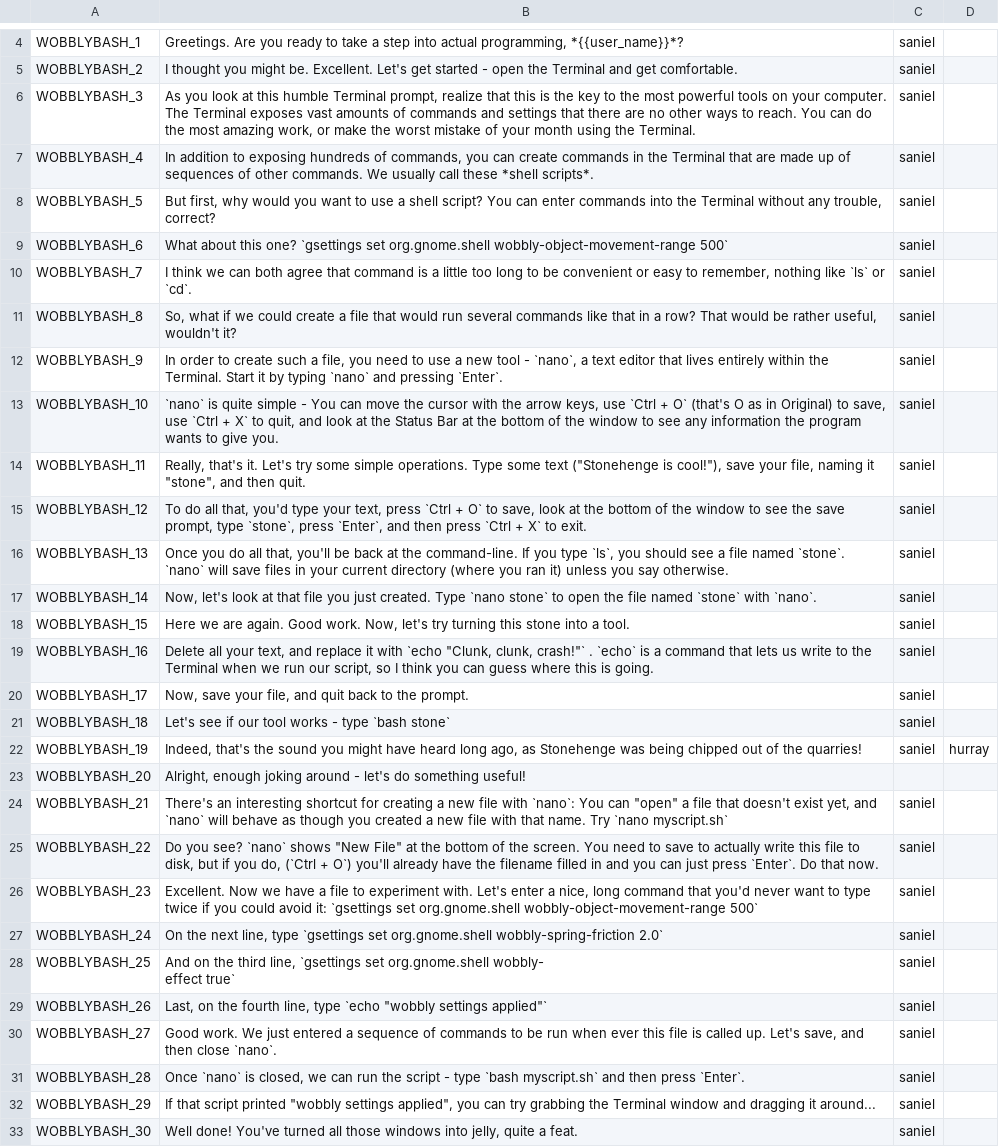
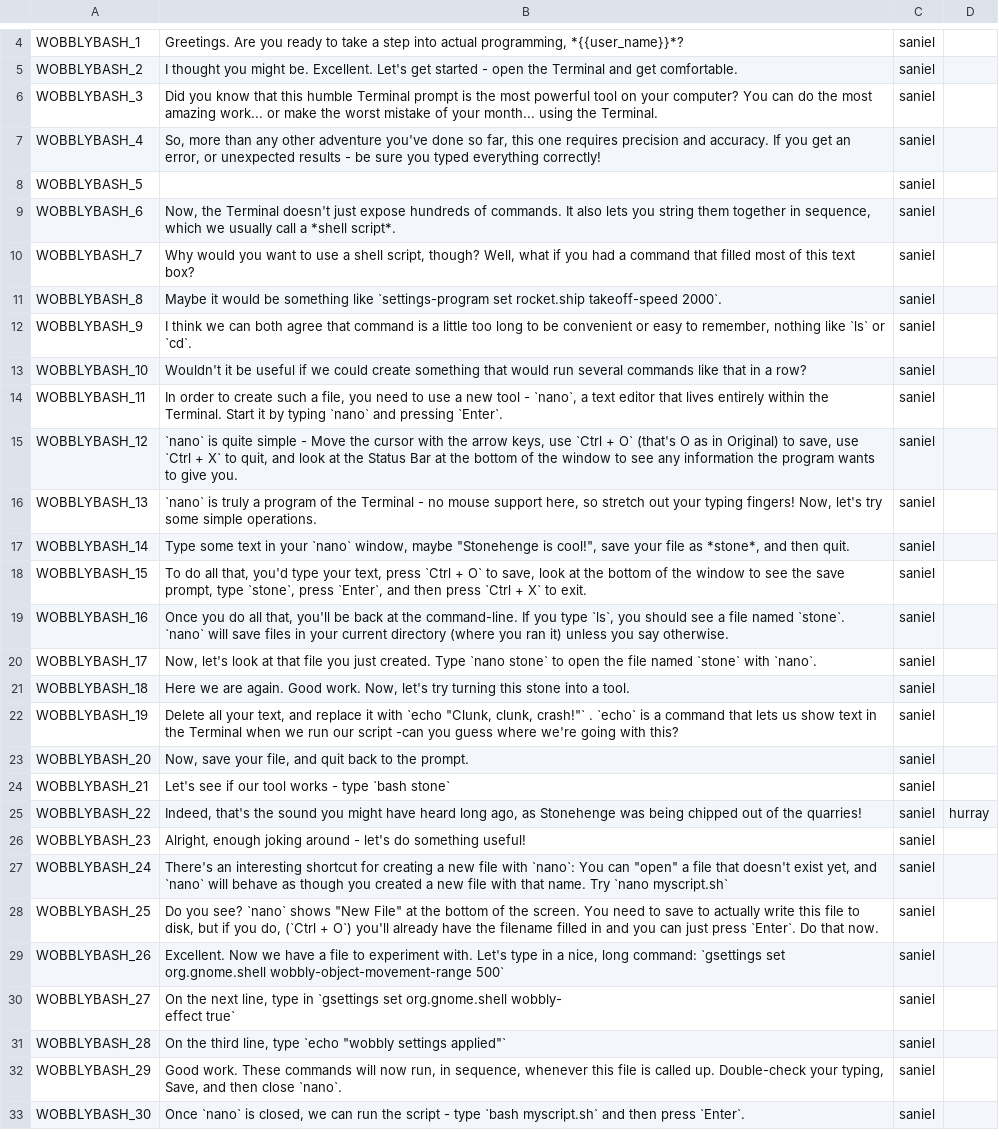
Before and after one commit to endlessm/clubhouse, a CSV file: data/quests_strings/wobblybash.csv, drawn as a sheet; only a part is shown, gaps mark what is left out; ↵ is a line break in a cell; the diff covers the shown part only; the diff names each change by its address in the sheet, - before the commit and + after, or states it on an @@ line.

Commit message:
data: Update quests strings CSV
From sheets: all.

Quests requested for import: all.

```diff
--- a/data/quests_strings/wobblybash.csv
+++ b/data/quests_strings/wobblybash.csv
-B6: As you look at this humble Terminal prompt, realize that this is the key to the most powerful tools on your computer. The Terminal exposes vast amounts of commands and settings that there are no other ways to reach. You can do the most amazing work, or make the worst mistake of your month using the…
+B6: Did you know that this humble Terminal prompt is the most powerful tool on your computer? You can do the most amazing work... or make the worst mistake of your month... using the…
-B7: In addition to exposing hundreds of commands, you can create commands in the Terminal that are made up of sequences of other commands. We usually call these *shell scripts*.
+B7: So, more than any other adventure you've done so far, this one requires precision and accuracy. If you get an error, or unexpected results - be sure you typed everything correctly!
-B8: But first, why would you want to use a shell script? You can enter commands into the Terminal without any trouble, correct?
+B8: (empty)
-B9: What about this one? `gsettings set org.gnome.shell wobbly-object-movement-range 500`
+B9: Now, the Terminal doesn't just expose hundreds of commands. It also lets you string them together in sequence, which we usually call a *shell script*.
-B10: I think we can both agree that command is a little too long to be convenient or easy to remember, nothing like `ls` or `cd`.
+B10: Why would you want to use a shell script, though? Well, what if you had a command that filled most of this text box?
-B11: So, what if we could create a file that would run several commands like that in a row? That would be rather useful, wouldn't it?
+B11: Maybe it would be something like `settings-program set rocket.ship takeoff-speed 2000`.
-B12: In order to create such a file, you need to use a new tool - `nano`, a text editor that lives entirely within the Terminal. Start it by typing `nano` and pressing `Enter`.
+B12: I think we can both agree that command is a little too long to be convenient or easy to remember, nothing like `ls` or `cd`.
-B13: `nano` is quite simple - You can move the cursor with the arrow keys, use `Ctrl + O` (that's O as in Original) to save, use `Ctrl + X` to quit, and look at the Status Bar at the bottom of the window to see any information the program wants to give you.
+B13: Wouldn't it be useful if we could create something that would run several commands like that in a row?
-B14: Really, that's it. Let's try some simple operations. Type some text ("Stonehenge is cool!"), save your file, naming it "stone", and then quit.
+B14: In order to create such a file, you need to use a new tool - `nano`, a text editor that lives entirely within the Terminal. Start it by typing `nano` and pressing `Enter`.
-B15: To do all that, you'd type your text, press `Ctrl + O` to save, look at the bottom of the window to see the save prompt, type `stone`, press `Enter`, and then press `Ctrl + X` to exit.
+B15: `nano` is quite simple - Move the cursor with the arrow keys, use `Ctrl + O` (that's O as in Original) to save, use `Ctrl + X` to quit, and look at the Status Bar at the bottom of the window to see any information the program wants to give you.
-B16: Once you do all that, you'll be back at the command-line. If you type `ls`, you should see a file named `stone`. `nano` will save files in your current directory (where you ran it) unless you say otherwise.
+B16: `nano` is truly a program of the Terminal - no mouse support here, so stretch out your typing fingers! Now, let's try some simple operations.
-B17: Now, let's look at that file you just created. Type `nano stone` to open the file named `stone` with `nano`.
+B17: Type some text in your `nano` window, maybe "Stonehenge is cool!", save your file as *stone*, and then quit.
-B18: Here we are again. Good work. Now, let's try turning this stone into a tool.
+B18: To do all that, you'd type your text, press `Ctrl + O` to save, look at the bottom of the window to see the save prompt, type `stone`, press `Enter`, and then press `Ctrl + X` to exit.
-B19: Delete all your text, and replace it with `echo "Clunk, clunk, crash!"` . `echo` is a command that lets us write to the Terminal when we run our script, so I think you can guess where this is going.
+B19: Once you do all that, you'll be back at the command-line. If you type `ls`, you should see a file named `stone`. `nano` will save files in your current directory (where you ran it) unless you say otherwise.
-B20: Now, save your file, and quit back to the prompt.
+B20: Now, let's look at that file you just created. Type `nano stone` to open the file named `stone` with `nano`.
-B21: Let's see if our tool works - type `bash stone`
+B21: Here we are again. Good work. Now, let's try turning this stone into a tool.
-B22: Indeed, that's the sound you might have heard long ago, as Stonehenge was being chipped out of the quarries!
+B22: Delete all your text, and replace it with `echo "Clunk, clunk, crash!"` . `echo` is a command that lets us show text in the Terminal when we run our script -can you guess where we're going with this?
-D22: hurray
+D22: (empty)
-B23: Alright, enough joking around - let's do something useful!
+B23: Now, save your file, and quit back to the prompt.
-C23: (empty)
+C23: saniel
-B24: There's an interesting shortcut for creating a new file with `nano`: You can "open" a file that doesn't exist yet, and `nano` will behave as though you created a new file with that name. Try `nano myscript.sh`
+B24: Let's see if our tool works - type `bash stone`
-B25: Do you see? `nano` shows "New File" at the bottom of the screen. You need to save to actually write this file to disk, but if you do, (`Ctrl + O`) you'll already have the filename filled in and you can just press `Enter`. Do that now.
+B25: Indeed, that's the sound you might have heard long ago, as Stonehenge was being chipped out of the quarries!
-D25: (empty)
+D25: hurray
-B26: Excellent. Now we have a file to experiment with. Let's enter a nice, long command that you'd never want to type twice if you could avoid it: `gsettings set org.gnome.shell wobbly-object-movement-range 500`
+B26: Alright, enough joking around - let's do something useful!
-B27: On the next line, type `gsettings set org.gnome.shell wobbly-spring-friction 2.0`
+B27: There's an interesting shortcut for creating a new file with `nano`: You can "open" a file that doesn't exist yet, and `nano` will behave as though you created a new file with that name. Try `nano myscript.sh`
-B28: And on the third line, `gsettings set org.gnome.shell wobbly- ↵ effect true`
+B28: Do you see? `nano` shows "New File" at the bottom of the screen. You need to save to actually write this file to disk, but if you do, (`Ctrl + O`) you'll already have the filename filled in and you can just press `Enter`. Do that now.
-B29: Last, on the fourth line, type `echo "wobbly settings applied"`
+B29: Excellent. Now we have a file to experiment with. Let's type in a nice, long command: `gsettings set org.gnome.shell wobbly-object-movement-range 500`
-B30: Good work. We just entered a sequence of commands to be run when ever this file is called up. Let's save, and then close `nano`.
+B30: On the next line, type in `gsettings set org.gnome.shell wobbly- ↵ effect true`
-B31: Once `nano` is closed, we can run the script - type `bash myscript.sh` and then press `Enter`.
+B31: On the third line, type `echo "wobbly settings applied"`
-B32: If that script printed "wobbly settings applied", you can try grabbing the Terminal window and dragging it around...
+B32: Good work. These commands will now run, in sequence, whenever this file is called up. Double-check your typing, Save, and then close `nano`.
-B33: Well done! You've turned all those windows into jelly, quite a feat.
+B33: Once `nano` is closed, we can run the script - type `bash myscript.sh` and then press `Enter`.
```
Also changed, not shown: 2 added rows and 9 edited cells elsewhere in this file, data/quests_strings/inspector1.csv, data/quests_strings/inspector2.csv, 2 other files.
